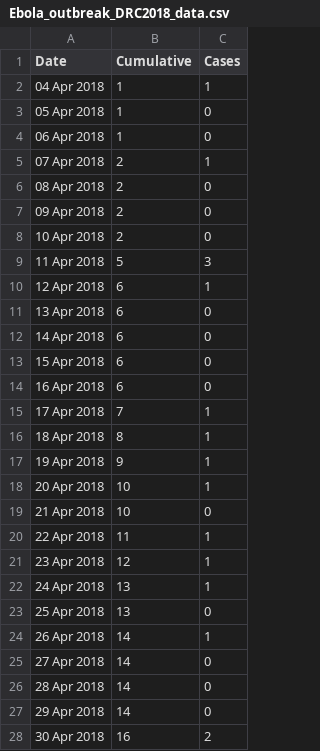
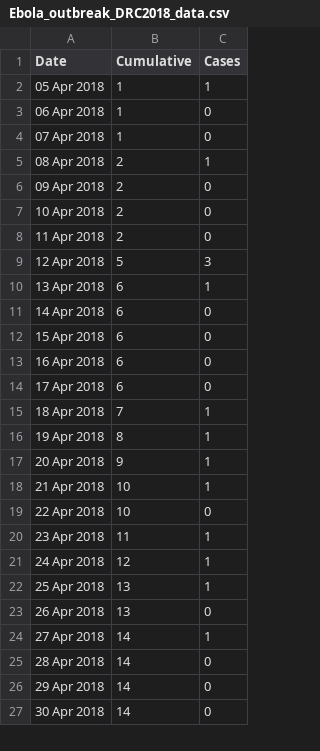
Before and after one commit to calthaus/Ebola, a CSV file: DRC (GitHub 2018)/Ebola_outbreak_DRC2018_data.csv, drawn as a sheet; only a part is shown; the diff covers the shown part only.

```diff
--- a/DRC (GitHub 2018)/Ebola_outbreak_DRC2018_data.csv
+++ b/DRC (GitHub 2018)/Ebola_outbreak_DRC2018_data.csv
@@ -1,12 +1,11 @@
 Date,Cumulative,Cases
-04 Apr 2018,1,1
-05 Apr 2018,1,0
+05 Apr 2018,1,1
 06 Apr 2018,1,0
-07 Apr 2018,2,1
-08 Apr 2018,2,0
+07 Apr 2018,1,0
+08 Apr 2018,2,1
 09 Apr 2018,2,0
 10 Apr 2018,2,0
-11 Apr 2018,5,3
-12 Apr 2018,6,1
-13 Apr 2018,6,0
+11 Apr 2018,2,0
+12 Apr 2018,5,3
+13 Apr 2018,6,1
 14 Apr 2018,6,0
@@ -14,15 +13,15 @@ Date,Cumulative,Cases
 16 Apr 2018,6,0
-17 Apr 2018,7,1
-18 Apr 2018,8,1
-19 Apr 2018,9,1
-20 Apr 2018,10,1
-21 Apr 2018,10,0
-22 Apr 2018,11,1
-23 Apr 2018,12,1
-24 Apr 2018,13,1
-25 Apr 2018,13,0
-26 Apr 2018,14,1
-27 Apr 2018,14,0
+17 Apr 2018,6,0
+18 Apr 2018,7,1
+19 Apr 2018,8,1
+20 Apr 2018,9,1
+21 Apr 2018,10,1
+22 Apr 2018,10,0
+23 Apr 2018,11,1
+24 Apr 2018,12,1
+25 Apr 2018,13,1
+26 Apr 2018,13,0
+27 Apr 2018,14,1
 28 Apr 2018,14,0
 29 Apr 2018,14,0
-30 Apr 2018,16,2
+30 Apr 2018,14,0
```
Also changed, not shown: 4 added rows and 36 edited cells elsewhere in this file, 9 other files.
